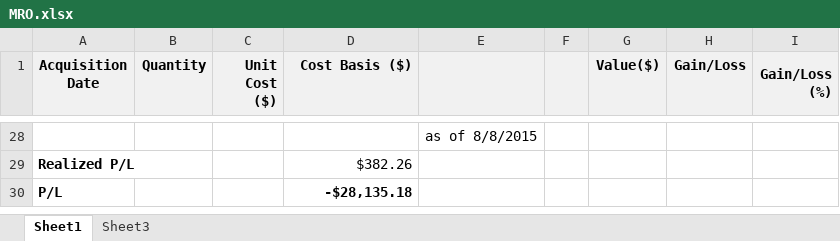
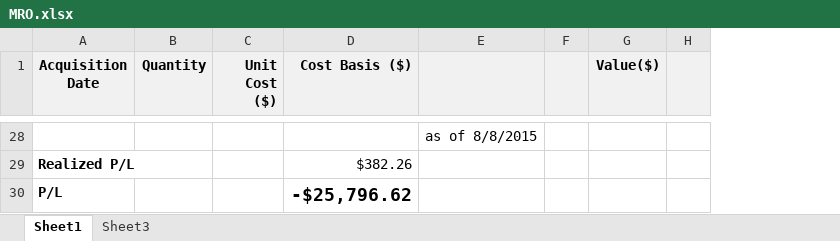
Before and after one commit to minqiang/GP, an Excel workbook: MRO.xlsx, sheet Sheet1, drawn as a sheet; only a part is shown, gaps mark what is left out; values as stored, in another font and other column widths than the file's, no borders; conditional formats not drawn; removed rows and columns are numbered as before the commit, all else as after; the diff covers the shown part only; the diff names each change by its address in the sheet, - before the commit and + after, or states it on an @@ line.

```diff
--- a/MRO.xlsx (sheet Sheet1)
+++ b/MRO.xlsx (sheet Sheet1)
-column H (Gain/Loss), empty
-column I (Gain/Loss (%)), empty
+column H, empty
-D30 (Cost Basis ($)): -$28,135.18
+D30 (Cost Basis ($)): -$25,796.62
@@ D30 text size: larger @@
```
Also changed, not shown: 22 edited cells and cell formats elsewhere in this sheet, CPN.xlsx, HES.xlsx.
